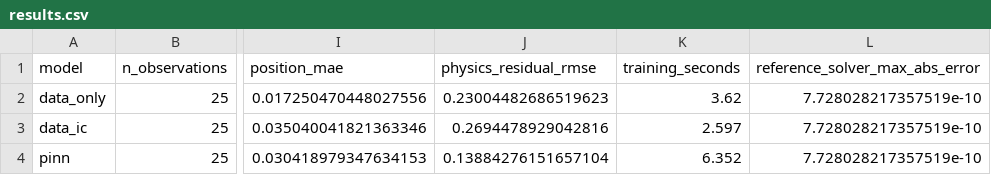
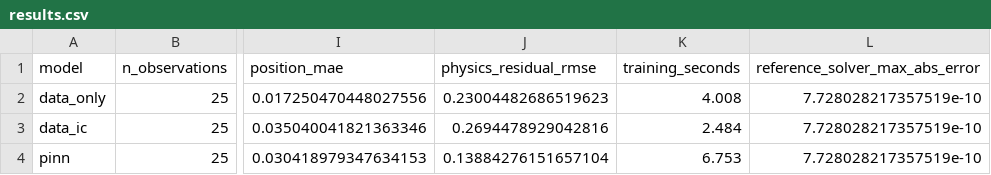
Before and after one commit to Taibi1234/physics-informed-ai-lab, a CSV file: reports/results.csv, drawn as a sheet; only a part is shown, gaps mark what is left out; the diff names each change by its address in the sheet, - before the commit and + after, or states it on an @@ line.

```diff
--- a/reports/results.csv
+++ b/reports/results.csv
-K2 (training_seconds): 3.62
+K2 (training_seconds): 4.008
-K3 (training_seconds): 2.597
+K3 (training_seconds): 2.484
-K4 (training_seconds): 6.352
+K4 (training_seconds): 6.753
```
Also changed, not shown: reports/diagnostics/seed_21_weight_10.0.csv, reports/diagnostics/seed_7_weight_10.0.csv, 16 other files.
